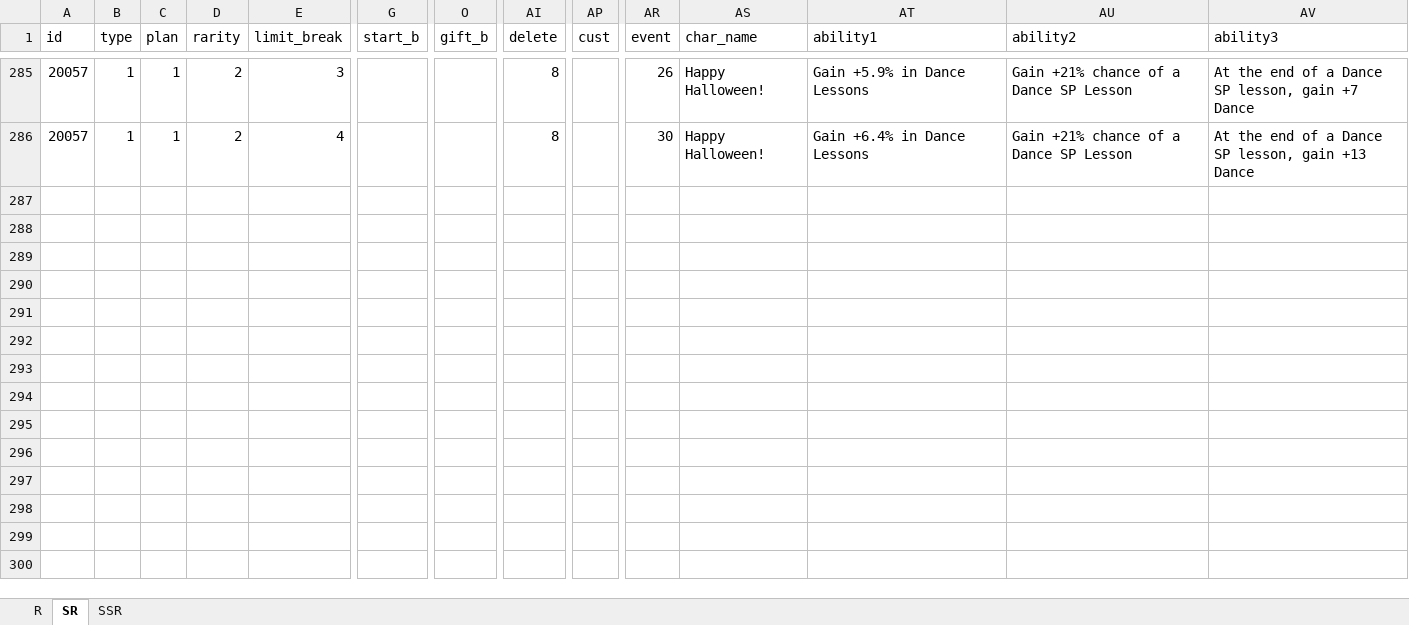
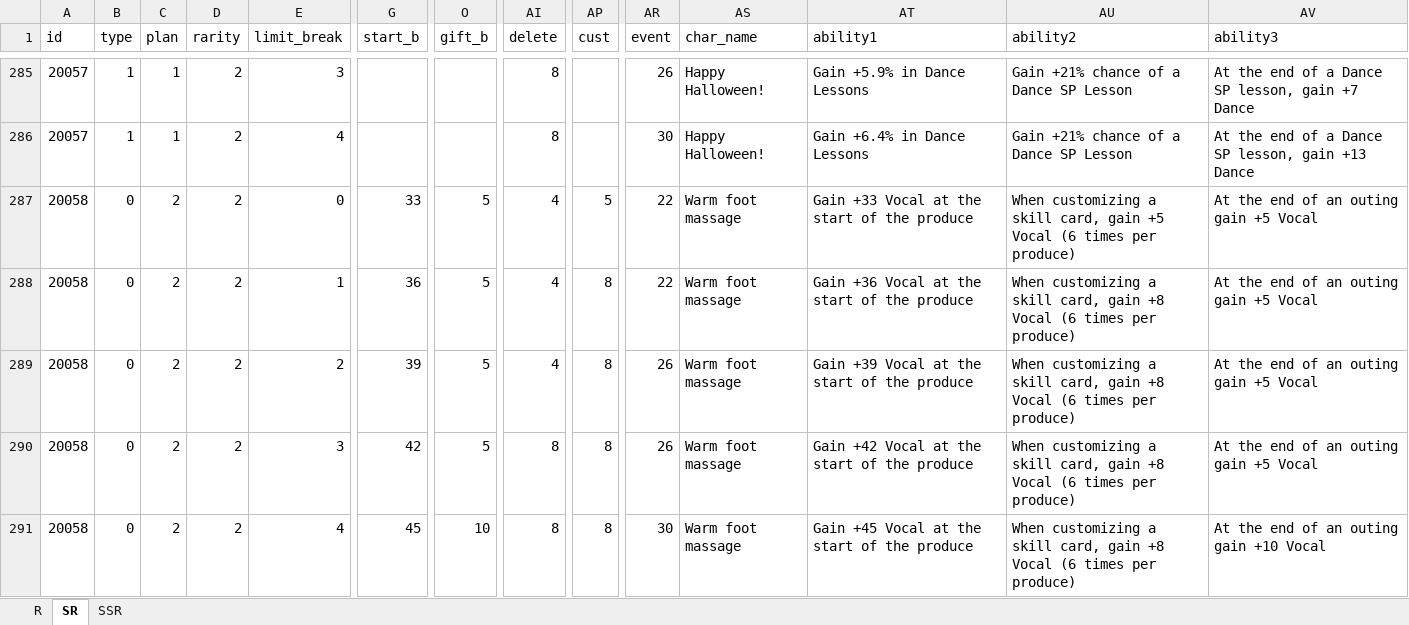
Before and after one commit to ChunAlt/gakumas-tierlist-resources, an Excel workbook: GakuConverter/GakuStats.xlsx, sheet SR, drawn as a sheet; only a part is shown, gaps mark what is left out; values as stored, in another font and other column widths than the file's, no borders; charts and pictures not drawn; rows hold the shown columns only; the diff names each change by its address in the sheet, - before the commit and + after, or states it on an @@ line.

```diff
--- a/GakuConverter/GakuStats.xlsx (sheet SR)
+++ b/GakuConverter/GakuStats.xlsx (sheet SR)
+row 287: 20058 | 0 | 2 | 2 | 0 | 33 | 5 | 4 | 5 | 22 | Warm foot massage | Gain +33 Vocal at the start of the produce | When customizing a skill card, gain +5 Vocal (6 times per produce) | At the end of an outing gain +5 Vocal
+row 288: 20058 | 0 | 2 | 2 | 1 | 36 | 5 | 4 | 8 | 22 | Warm foot massage | Gain +36 Vocal at the start of the produce | When customizing a skill card, gain +8 Vocal (6 times per produce) | At the end of an outing gain +5 Vocal
+row 289: 20058 | 0 | 2 | 2 | 2 | 39 | 5 | 4 | 8 | 26 | Warm foot massage | Gain +39 Vocal at the start of the produce | When customizing a skill card, gain +8 Vocal (6 times per produce) | At the end of an outing gain +5 Vocal
+row 290: 20058 | 0 | 2 | 2 | 3 | 42 | 5 | 8 | 8 | 26 | Warm foot massage | Gain +42 Vocal at the start of the produce | When customizing a skill card, gain +8 Vocal (6 times per produce) | At the end of an outing gain +5 Vocal
+row 291: 20058 | 0 | 2 | 2 | 4 | 45 | 10 | 8 | 8 | 30 | Warm foot massage | Gain +45 Vocal at the start of the produce | When customizing a skill card, gain +8 Vocal (6 times per produce) | At the end of an outing gain +10 Vocal
```
Also changed, not shown: sheet SSR, 10 other files.
